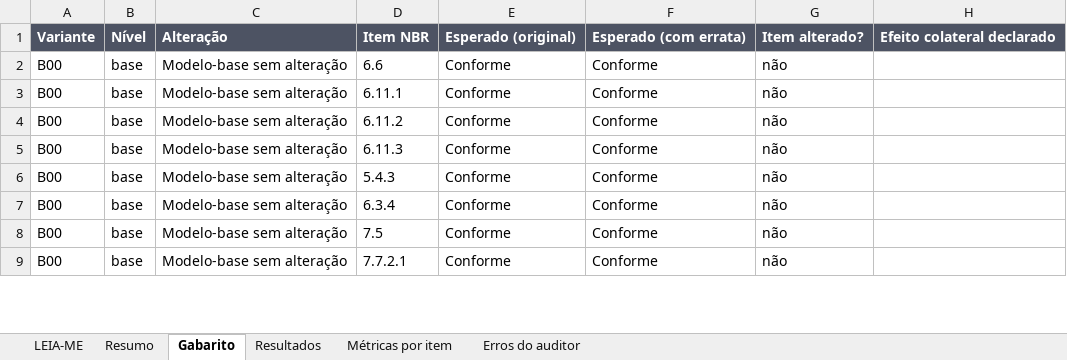
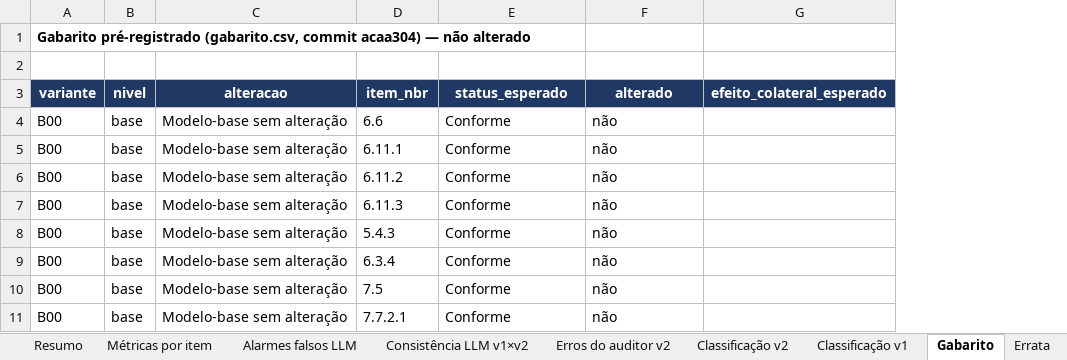
Before and after one commit to renata-rocha-create/ZIGURAT_TFM_ENTREGA-FINAL, an Excel workbook: benchmark/benchmark_resultados.xlsx, sheet Gabarito, drawn as a sheet; only a part is shown; values as stored, in another font and other column widths than the file's, no borders; charts and pictures not drawn; removed rows and columns are numbered as before the commit, all else as after; the diff names each change by its address in the sheet, - before the commit and + after, or states it on an @@ line.

```diff
--- a/benchmark/benchmark_resultados.xlsx (sheet Gabarito)
+++ b/benchmark/benchmark_resultados.xlsx (sheet Gabarito)
-sheet tab: Resultados
+sheet tab: Alarmes falsos LLM
-sheet tab: Erros do auditor
+sheet tab: Erros do auditor v2
+sheet tab: Consistência LLM v1×v2
+sheet tab: Classificação v2
+sheet tab: Classificação v1
+sheet tab: Errata
@@ sheet tab order changed: Resumo | Métricas por item | Alarmes falsos LLM | Consistência LLM v1×v2 | Erros do auditor v2 | Classificação v2 | Classificação v1 | Gabarito | Errata @@
-column F, rows 1-9: Esperado (com errata) | Conforme | Conforme | Conforme | Conforme | Conforme | Conforme | Conforme | Conforme
+row 1: Gabarito pré-registrado (gabarito.csv, commit acaa304) — não alterado
-row 2: Variante | Nível | Alteração | Item NBR | Esperado (original) | Esperado (com errata) | Item alterado? | Efeito colateral declarado
+row 2: (empty)
-A2:E2 fill: #4D5363
+A2:E2 fill: none
-F2:G2 fill: #4D5363
+F2:G2 fill: none
+row 3: variante | nivel | alteracao | item_nbr | status_esperado | alterado | efeito_colateral_esperado
```
Also changed, not shown: sheet Alarmes falsos LLM, sheet Erros do auditor v2, sheet Métricas por item, sheet Resumo, sheet LEIA-ME, charts or pictures, 5 other files.
